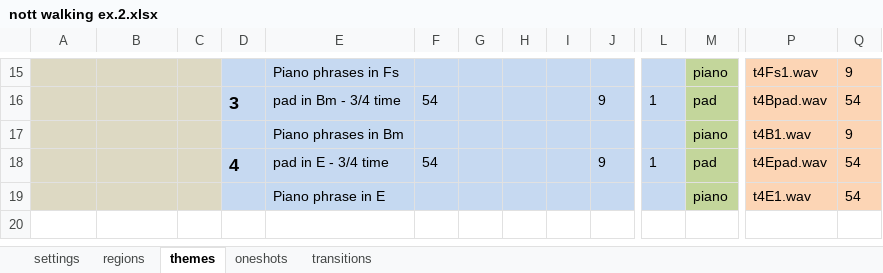
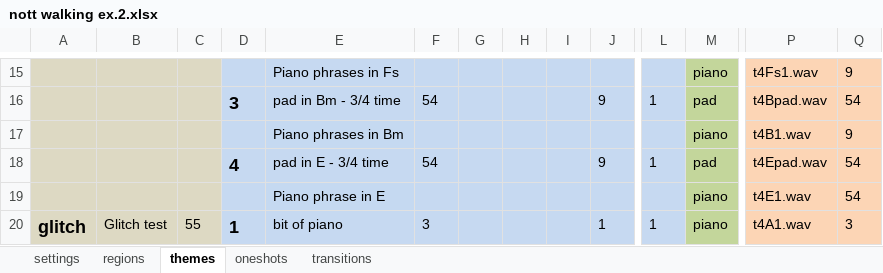
Before and after one commit to cgreenhalgh/daoauthor, an Excel workbook: data/nott walking ex.2.xlsx, sheet themes, drawn as a sheet; only a part is shown, gaps mark what is left out; values as stored, in another font and other column widths than the file's, no borders; rows hold the shown columns only; the diff names each change by its address in the sheet, - before the commit and + after, or states it on an @@ line.

```diff
--- a/data/nott walking ex.2.xlsx (sheet themes)
+++ b/data/nott walking ex.2.xlsx (sheet themes)
+row 20: glitch | Glitch test | 55 | 1 | bit of piano | 3 |  |  |  | 1 | 1 | piano | t4A1.wav | 3
```
Also changed, not shown: sheet regions, 2 other files.
